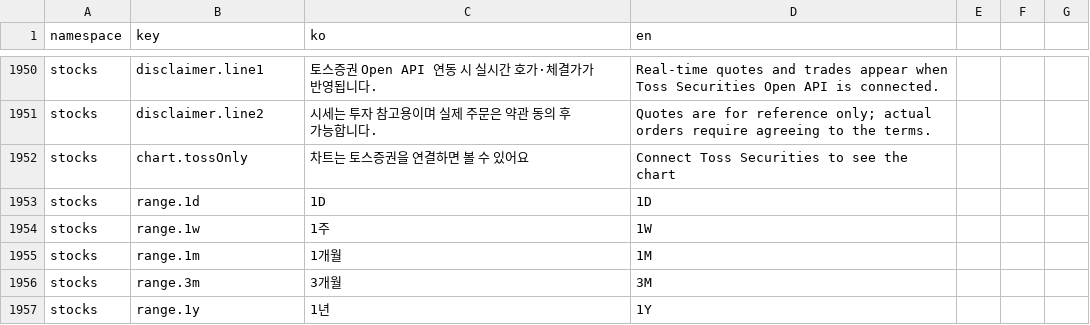
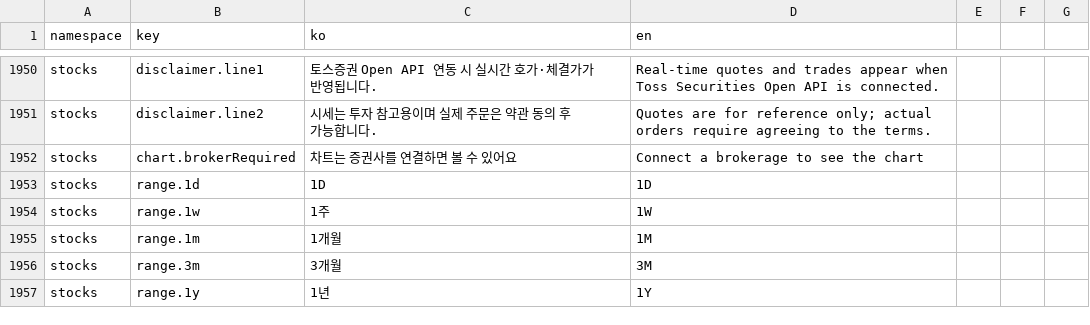
Before and after one commit to lshdainty/porest-desk-front, a CSV file: i18n/translations.csv, drawn as a sheet; only a part is shown, gaps mark what is left out.

Commit message:
feat(stocks): 차트를 증권사 무관 경로로 옮긴다
차트가 `/v1/toss/candles` 를 직접 불러 **토스 키가 없으면 아예 뜨지 않았다.** 그래서
`stock-chart-card` 의 분기도 "토스가 연결됐나" 였고, 나무만 연결한 사용자에게는 항상
"차트는 토스증권을 연결하면 볼 수 있어요" 가 떴다.

백엔드(porest-desk-back#277)가 `/v1/securities/candles` 를 열었다 — 사용자가 고른 소스로
대신 조회하고, 그 소스가 캔들을 못 주면 연결된 다른 증권사로 넘어간다. 응답 모양이
토스 경로와 같아 여기서 바뀌는 건 사실상 URL 과 게이트 조건 둘이다.

- `securitiesApi.getCandles` 추가. 커서(`nextBefore`)의 뜻은 증권사가 정하므로
  받은 값을 그대로 돌려주기만 한다
- `LightweightStockChart` 기본 fetcher 를 securitiesApi 로. 타입도 Broker* 로 옮겼다
- 임베드 차트(앱 ChartWebView)도 같은 경로로. 여기가 앱 사용자가 실제로 보는 차트다
- 게이트를 "증권사가 하나라도 연결됐나" 로. **증권사 이름을 보지 않는다** — 어디로 조회할지는
  서버가 정하고, 화면이 목록을 들면 증권사가 늘 때마다 같이 고쳐야 한다
- `yes`/`no`/`unknown` 3값은 그대로 둔다. 로딩을 `no` 로 접으면 연결한 사용자에게 첫
  프레임마다 안내가 번쩍인다

증권사별 화면(`TossStocksPage`·`useTossCandles`)은 그대로 `/v1/toss/candles` 를 쓴다 —
그쪽은 토스 화면이고, 백엔드도 옛 경로를 유지한다.

Release-Note: 나무증권만 연결해도 종목 차트를 볼 수 있어요

```diff
--- a/i18n/translations.csv
+++ b/i18n/translations.csv
@@ -1951,3 +1951,3 @@ stocks,disclaimer.line1,토스증권 Open API 연동 시 실시간 호가·체
 stocks,disclaimer.line2,시세는 투자 참고용이며 실제 주문은 약관 동의 후 가능합니다.,Quotes are for reference only; actual orders require agreeing to the terms.
-stocks,chart.tossOnly,차트는 토스증권을 연결하면 볼 수 있어요,Connect Toss Securities to see the chart
+stocks,chart.brokerRequired,차트는 증권사를 연결하면 볼 수 있어요,Connect a brokerage to see the chart
 stocks,range.1d,1D,1D
```
Also changed, not shown: 5 other files.
